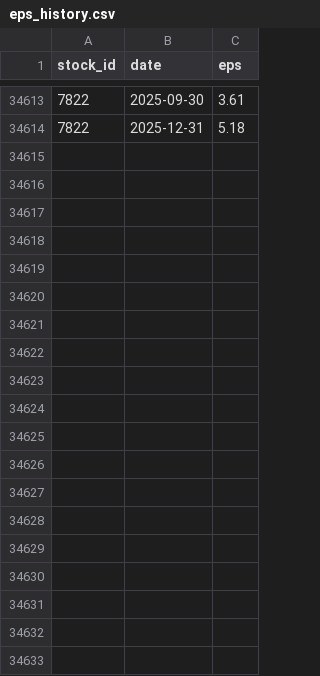
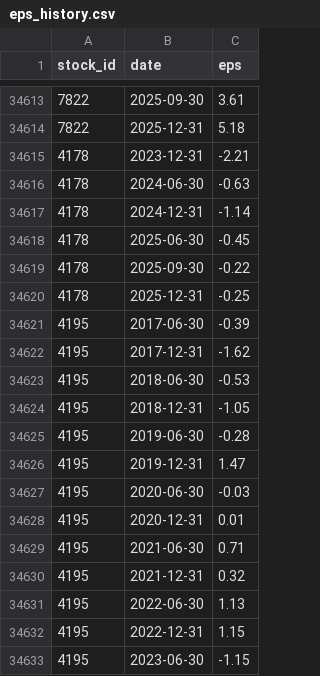
Before and after one commit to jillpeng24/Muu-stock-bot, a CSV file: data/history/eps_history.csv, drawn as a sheet; only a part is shown, gaps mark what is left out; the diff covers the shown part only; the diff names each change by its address in the sheet, - before the commit and + after, or states it on an @@ line.

```diff
--- a/data/history/eps_history.csv
+++ b/data/history/eps_history.csv
+row 34615: 4178 | 2023-12-31 | -2.21
+row 34616: 4178 | 2024-06-30 | -0.63
+row 34617: 4178 | 2024-12-31 | -1.14
+row 34618: 4178 | 2025-06-30 | -0.45
+row 34619: 4178 | 2025-09-30 | -0.22
+row 34620: 4178 | 2025-12-31 | -0.25
+row 34621: 4195 | 2017-06-30 | -0.39
+row 34622: 4195 | 2017-12-31 | -1.62
+row 34623: 4195 | 2018-06-30 | -0.53
+row 34624: 4195 | 2018-12-31 | -1.05
+row 34625: 4195 | 2019-06-30 | -0.28
+row 34626: 4195 | 2019-12-31 | 1.47
+row 34627: 4195 | 2020-06-30 | -0.03
+row 34628: 4195 | 2020-12-31 | 0.01
+row 34629: 4195 | 2021-06-30 | 0.71
+row 34630: 4195 | 2021-12-31 | 0.32
+row 34631: 4195 | 2022-06-30 | 1.13
+row 34632: 4195 | 2022-12-31 | 1.15
+row 34633: 4195 | 2023-06-30 | -1.15
```
Also changed, not shown: 25 added rows elsewhere in this file, data/history/dividend_history.csv, 1 other file.
